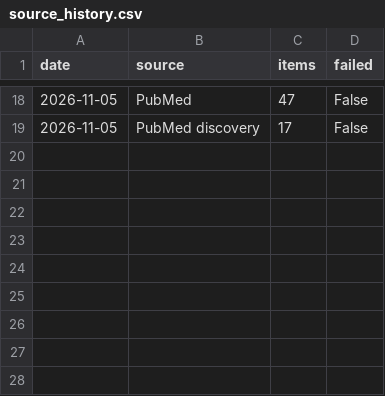
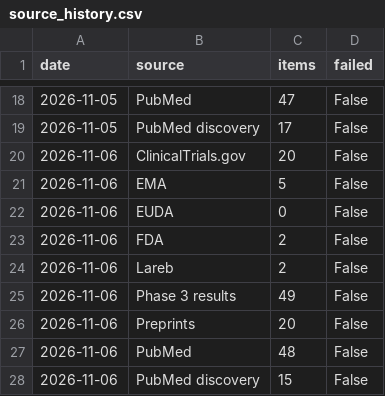
Before and after one commit to DjamelZair/halflife_present, a CSV file: outputs/source_history.csv, drawn as a sheet; only a part is shown, gaps mark what is left out; the diff names each change by its address in the sheet, - before the commit and + after, or states it on an @@ line.

```diff
--- a/outputs/source_history.csv
+++ b/outputs/source_history.csv
+row 20: 2026-11-06 | ClinicalTrials.gov | 20 | False
+row 21: 2026-11-06 | EMA | 5 | False
+row 22: 2026-11-06 | EUDA | 0 | False
+row 23: 2026-11-06 | FDA | 2 | False
+row 24: 2026-11-06 | Lareb | 2 | False
+row 25: 2026-11-06 | Phase 3 results | 49 | False
+row 26: 2026-11-06 | Preprints | 20 | False
+row 27: 2026-11-06 | PubMed | 48 | False
+row 28: 2026-11-06 | PubMed discovery | 15 | False
```
Also changed, not shown: 12 other files.
